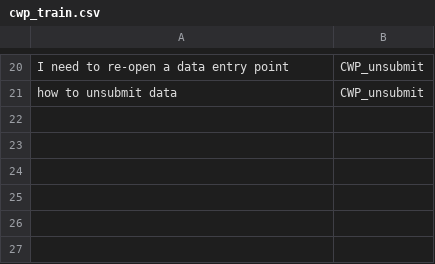
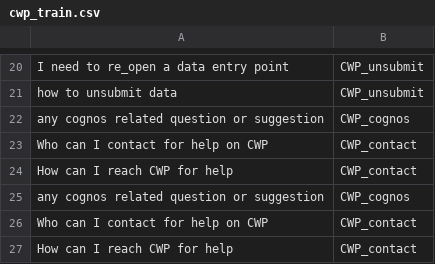
Before and after one commit to sudrusvp/temp, a CSV file: static/doc/cwp_train.csv, drawn as a sheet; only a part is shown, gaps mark what is left out; the diff covers the shown part only; the diff names each change by its address in the sheet, - before the commit and + after, or states it on an @@ line.

```diff
--- a/static/doc/cwp_train.csv
+++ b/static/doc/cwp_train.csv
-A20: I need to re-open a data entry point
+A20: I need to re_open a data entry point
+row 22: any cognos related question or suggestion | CWP_cognos
+row 23: Who can I contact for help on CWP | CWP_contact
+row 24: How can I reach CWP for help | CWP_contact
+row 25: any cognos related question or suggestion | CWP_cognos
+row 26: Who can I contact for help on CWP | CWP_contact
+row 27: How can I reach CWP for help | CWP_contact
```
Also changed, not shown: 13 added rows, 13 removed rows, 1 moved row and 4 edited cells elsewhere in this file, static/doc/cirats_train.csv, static/doc/ecm_train.csv, 3 other files.
